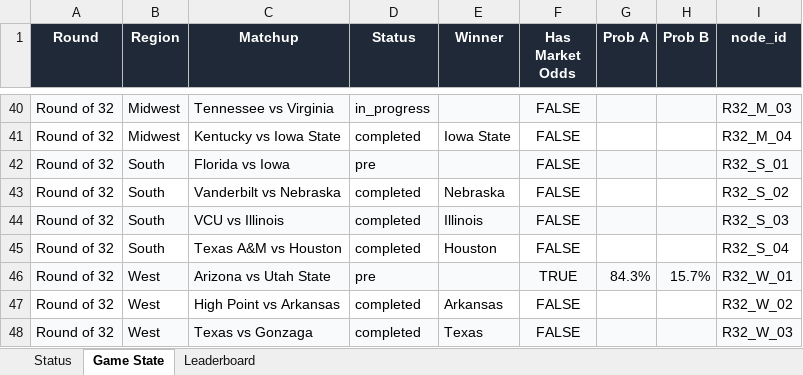
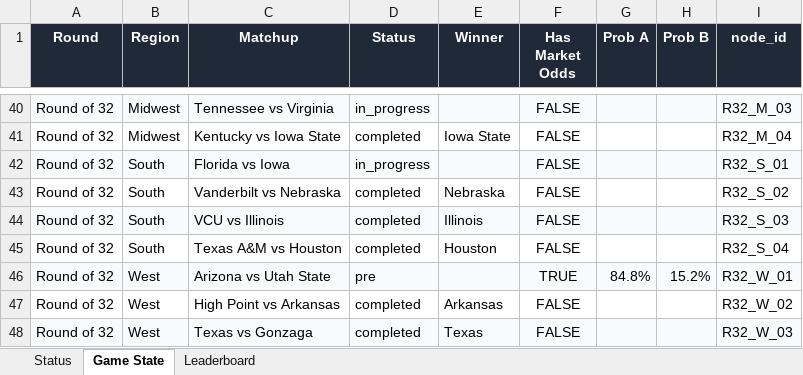
Before and after one commit to coledalton10-create/Pool-Power-Rankings, an Excel workbook: live_pool_odds.xlsx, sheet Game State, drawn as a sheet; only a part is shown, gaps mark what is left out; values as stored, in another font and other column widths than the file's, no borders; the diff names each change by its address in the sheet, - before the commit and + after, or states it on an @@ line.

```diff
--- a/live_pool_odds.xlsx (sheet Game State)
+++ b/live_pool_odds.xlsx (sheet Game State)
-D42 (Status): pre
+D42 (Status): in_progress
-G46 (Prob A): 84.3%
+G46 (Prob A): 84.8%
-H46 (Prob B): 15.7%
+H46 (Prob B): 15.2%
```
Also changed, not shown: sheet Leaderboard, sheet Status, 10 other files.
